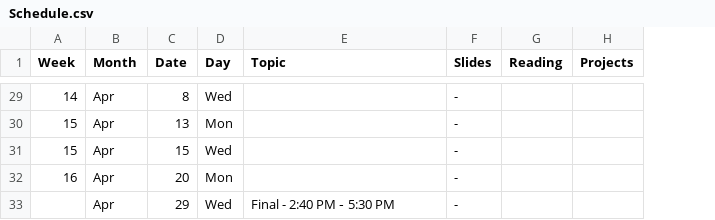
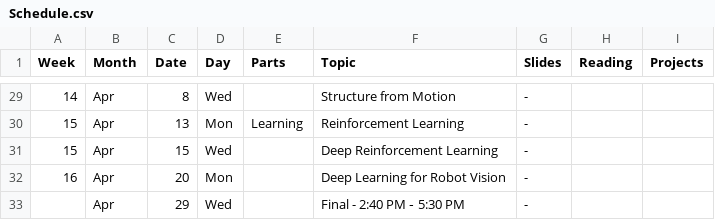
Before and after one commit to dellaert/22F-3630, a CSV file: _data/Schedule.csv, drawn as a sheet; only a part is shown, gaps mark what is left out; addresses are those after the commit; the diff covers the shown part only; the diff names each change by its address in the sheet, - before the commit and + after, or states it on an @@ line.

```diff
--- a/_data/Schedule.csv
+++ b/_data/Schedule.csv
+column E (Parts), row 30: Learning
-F29 (Topic): (empty)
+F29 (Topic): Structure from Motion
-F30 (Topic): (empty)
+F30 (Topic): Reinforcement Learning
-F31 (Topic): (empty)
+F31 (Topic): Deep Reinforcement Learning
-F32 (Topic): (empty)
+F32 (Topic): Deep Learning for Robot Vision
```
Also changed, not shown: 24 edited cells elsewhere in this file, 1 other file.
